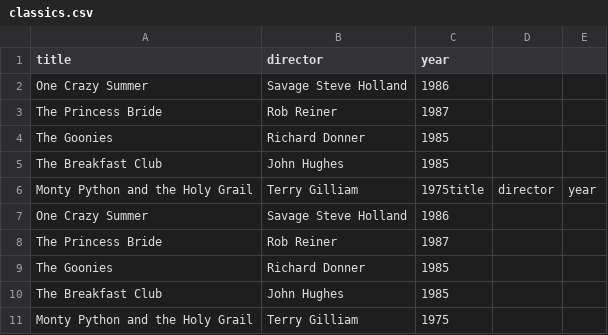
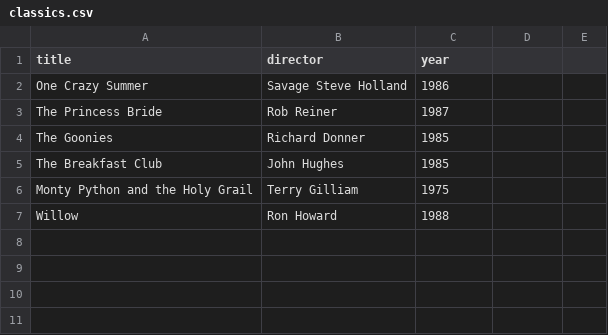
Before and after one commit to RelentlessMachine/webflyx, a CSV file: classics.csv, drawn as a sheet.

Commit message:
J: update classics.csv and clean-up

```diff
--- a/classics.csv
+++ b/classics.csv
@@ -5,7 +5,3 @@ The Goonies, Richard Donner, 1985
 The Breakfast Club, John Hughes, 1985
-Monty Python and the Holy Grail, Terry Gilliam, 1975title, director, year
-One Crazy Summer, Savage Steve Holland, 1986
-The Princess Bride, Rob Reiner, 1987
-The Goonies, Richard Donner, 1985
-The Breakfast Club, John Hughes, 1985
 Monty Python and the Holy Grail, Terry Gilliam, 1975
+Willow, Ron Howard, 1988
```
